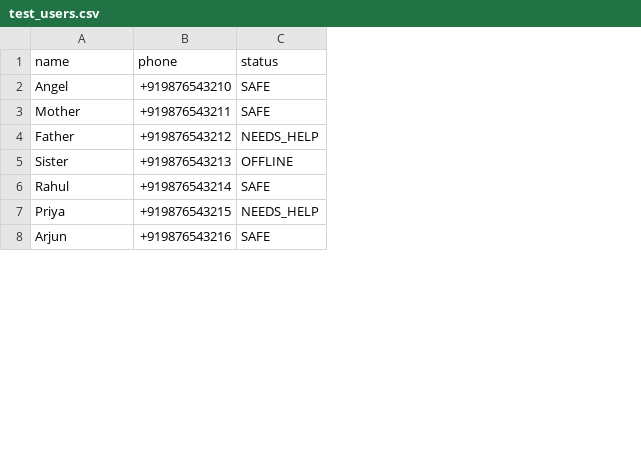
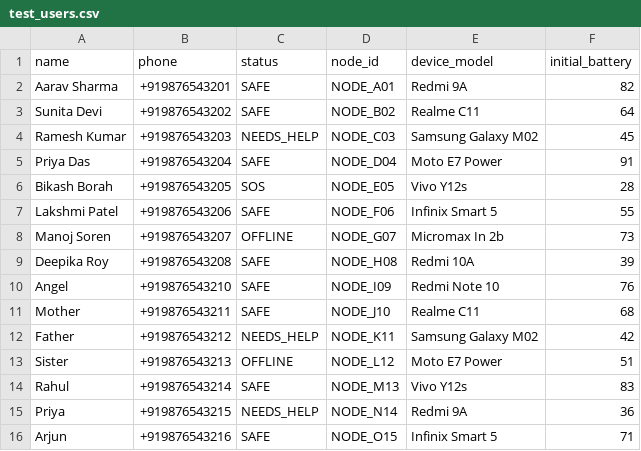
Before and after one commit to angelverman2021-a11y/sahara, a CSV file: dataset/test_users.csv, drawn as a sheet; only a part is shown; the diff names each change by its address in the sheet, - before the commit and + after, or states it on an @@ line.

Commit message:
Update dataset/test_users.csv to final structure with 28 users and mesh simulation metadata

```diff
--- a/dataset/test_users.csv
+++ b/dataset/test_users.csv
+column D (node_id), rows 10-16: NODE_I09 | NODE_J10 | NODE_K11 | NODE_L12 | NODE_M13 | NODE_N14 | NODE_O15
+column E (device_model), rows 10-16: Redmi Note 10 | Realme C11 | Samsung Galaxy M02 | Moto E7 Power | Vivo Y12s | Redmi 9A | Infinix Smart 5
+column F (initial_battery), rows 10-16: 76 | 68 | 42 | 51 | 83 | 36 | 71
+row 2: Aarav Sharma | +919876543201 | SAFE | NODE_A01 | Redmi 9A | 82
+row 3: Sunita Devi | +919876543202 | SAFE | NODE_B02 | Realme C11 | 64
+row 4: Ramesh Kumar | +919876543203 | NEEDS_HELP | NODE_C03 | Samsung Galaxy M02 | 45
+row 5: Priya Das | +919876543204 | SAFE | NODE_D04 | Moto E7 Power | 91
+row 6: Bikash Borah | +919876543205 | SOS | NODE_E05 | Vivo Y12s | 28
+row 7: Lakshmi Patel | +919876543206 | SAFE | NODE_F06 | Infinix Smart 5 | 55
+row 8: Manoj Soren | +919876543207 | OFFLINE | NODE_G07 | Micromax In 2b | 73
+row 9: Deepika Roy | +919876543208 | SAFE | NODE_H08 | Redmi 10A | 39
```
